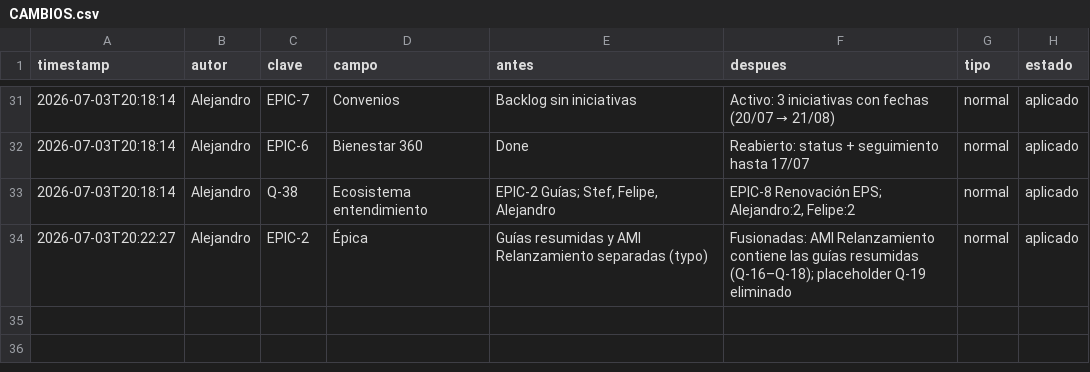
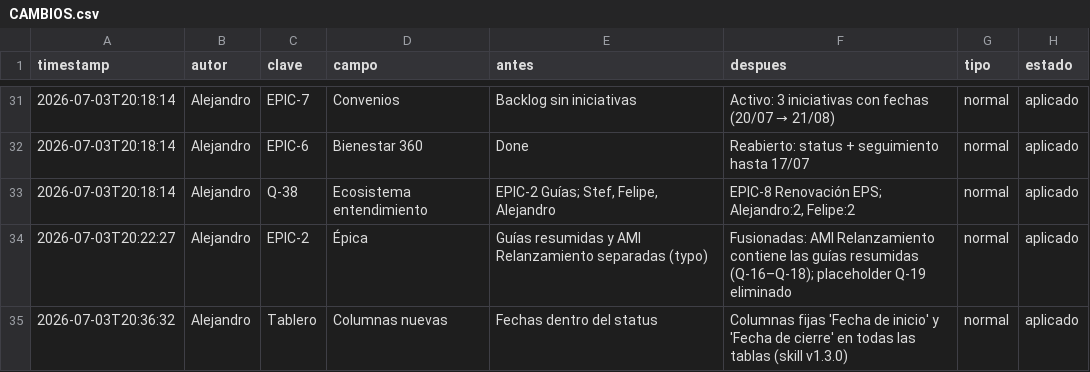
Before and after one commit to Rumipyramid/Machine_Learning, a CSV file: reportes/historial/CAMBIOS.csv, drawn as a sheet; only a part is shown, gaps mark what is left out.

```diff
--- a/reportes/historial/CAMBIOS.csv
+++ b/reportes/historial/CAMBIOS.csv
@@ -34 +34,2 @@ timestamp,autor,clave,campo,antes,despues,tipo,estado
 2026-07-03T20:22:27,Alejandro,EPIC-2,Épica,Guías resumidas y AMI Relanzamiento separadas (typo),Fusionadas: AMI Relanzamiento contiene las guías resumidas (Q-16–Q-18); placeholder Q-19 eliminado,normal,aplicado
+2026-07-03T20:36:32,Alejandro,Tablero,Columnas nuevas,Fechas dentro del status,Columnas fijas 'Fecha de inicio' y 'Fecha de cierre' en todas las tablas (skill v1.3.0),normal,aplicado
```
Also changed, not shown: 5 other files.
